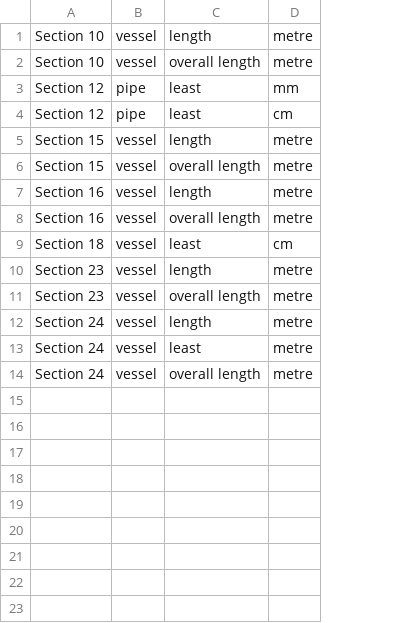
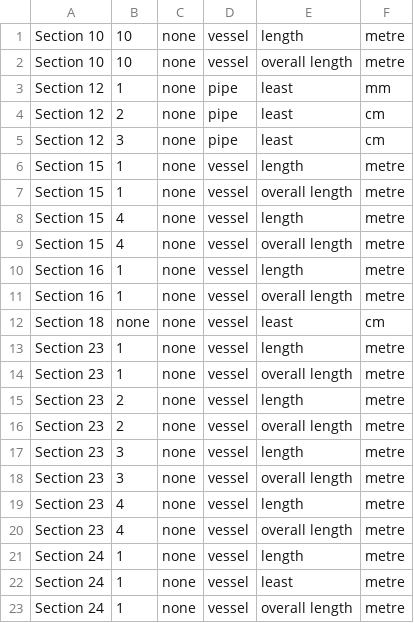
Before and after one commit to christianfosli/NLP_PoC, a CSV file: NLP Python Jupyter Notebooks/Merge results by sentence index number/V2 - output - Merge results by sentence index number.csv, drawn as a sheet; the diff names each change by its address in the sheet, - before the commit and + after, or states it on an @@ line.

Commit message:
Merging result now has part and sub-part in the output. #10

```diff
--- a/NLP Python Jupyter Notebooks/Merge results by sentence index number/V2 - output - Merge results by sentence index number.csv
+++ b/NLP Python Jupyter Notebooks/Merge results by sentence index number/V2 - output - Merge results by sentence index number.csv
+column B, rows 1-4: 10 | 10 | 1 | 2; rows 8-14: 4 | 4 | 1 | 1 | none | 1 | 1; rows 21-23: all 1
+column C, rows 1-4: all none; rows 8-14: all none; rows 21-23: all none
+row 5: Section 12 | 3 | none | pipe | least | cm
+row 6: Section 15 | 1 | none | vessel | length | metre
+row 7: Section 15 | 1 | none | vessel | overall length | metre
+row 15: Section 23 | 2 | none | vessel | length | metre
+row 16: Section 23 | 2 | none | vessel | overall length | metre
+row 17: Section 23 | 3 | none | vessel | length | metre
+row 18: Section 23 | 3 | none | vessel | overall length | metre
+row 19: Section 23 | 4 | none | vessel | length | metre
+row 20: Section 23 | 4 | none | vessel | overall length | metre
```
Also changed, not shown: 1 other file.
